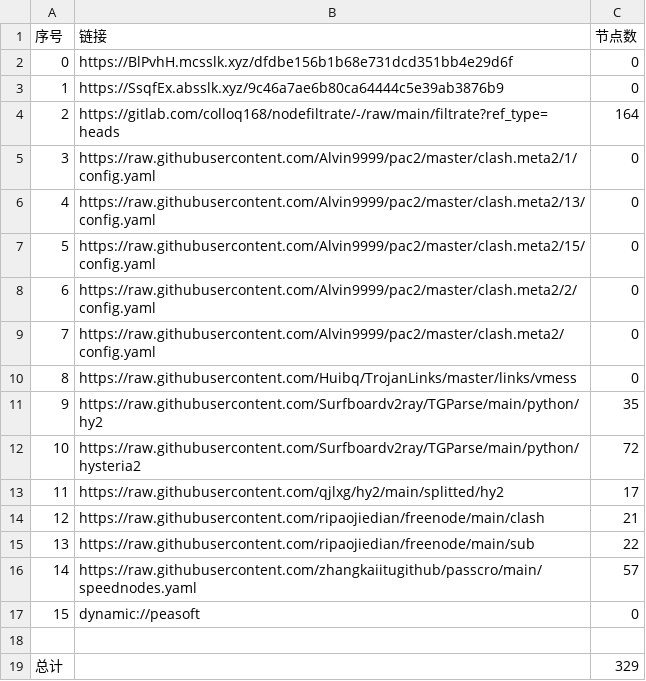
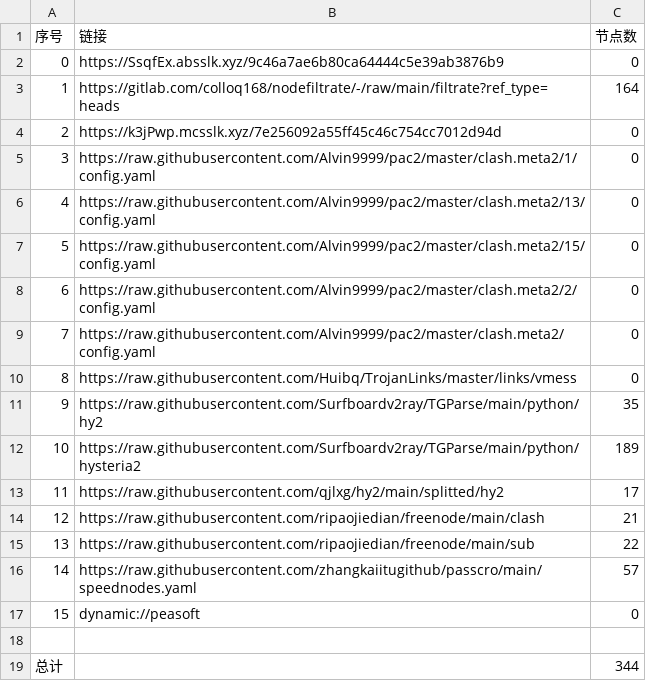
Before and after one commit to yg8080/AutoMergePublicNodes, a CSV file: list_result.csv, drawn as a sheet.

```diff
--- a/list_result.csv
+++ b/list_result.csv
@@ -1,5 +1,5 @@
 序号,链接,节点数
-0,https://BlPvhH.mcsslk.xyz/dfdbe156b1b68e731dcd351bb4e29d6f,0
-1,https://SsqfEx.absslk.xyz/9c46a7ae6b80ca64444c5e39ab3876b9,0
-2,https://gitlab.com/colloq168/nodefiltrate/-/raw/main/filtrate?ref_type=heads,164
+0,https://SsqfEx.absslk.xyz/9c46a7ae6b80ca64444c5e39ab3876b9,0
+1,https://gitlab.com/colloq168/nodefiltrate/-/raw/main/filtrate?ref_type=heads,164
+2,https://k3jPwp.mcsslk.xyz/7e256092a55ff45c46c754cc7012d94d,0
 3,https://raw.githubusercontent.com/Alvin9999/pac2/master/clash.meta2/1/config.yaml,0
@@ -11,3 +11,3 @@
 9,https://raw.githubusercontent.com/Surfboardv2ray/TGParse/main/python/hy2,35
-10,https://raw.githubusercontent.com/Surfboardv2ray/TGParse/main/python/hysteria2,72
+10,https://raw.githubusercontent.com/Surfboardv2ray/TGParse/main/python/hysteria2,189
 11,https://raw.githubusercontent.com/qjlxg/hy2/main/splitted/hy2,17
@@ -18,2 +18,2 @@
 
-总计,,329
+总计,,344
```
Also changed, not shown: 22 other files.
